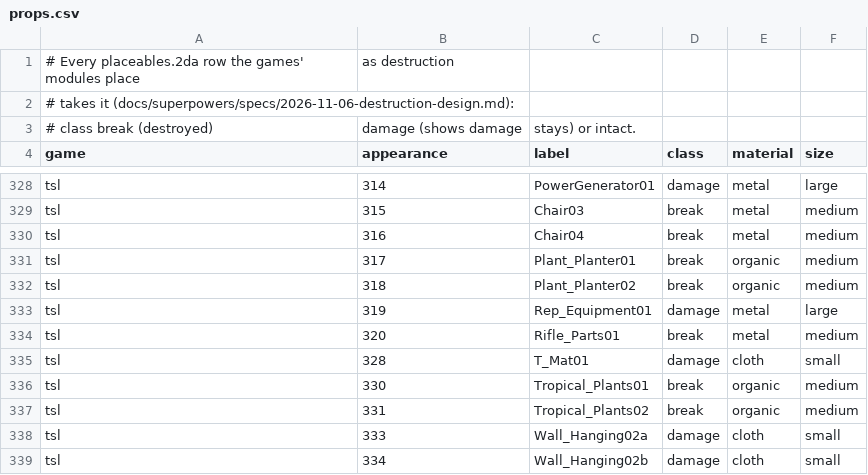
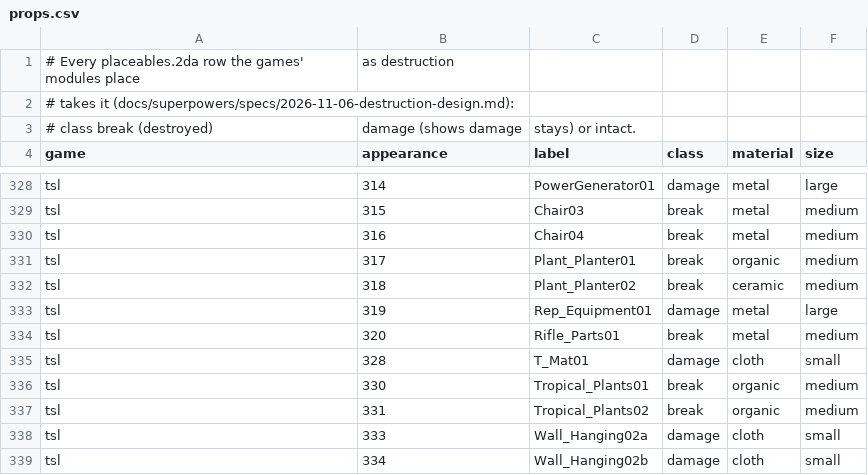
Before and after one commit to kjk-engine/kjk, a CSV file: data/destruction/props.csv, drawn as a sheet; only a part is shown, gaps mark what is left out; the diff covers the shown part only.

Commit message:
Prop materials corrected after the owner's review
The owner reviewed a picture of every prop kind in the catalogue and
corrected these.

- The backpack, the pouch, the bag with a strap and the pile of cloth are
  cloth. They were metal.
- The fancy desk and the power conductor are electronic. The desk was wood
  and the power conductor was metal.
- The floor panel is metal. It was electronic.
- The Sith casket is stone. It was metal.
- KOTOR 2's second plant planter is ceramic. It was organic.
- KOTOR 2's wicker footlocker breaks and is wood, as in KOTOR 1. It was
  intact. A wicker footlocker that holds items or that a script names still
  never breaks.

```diff
--- a/data/destruction/props.csv
+++ b/data/destruction/props.csv
@@ -331,3 +331,3 @@ tsl,316,Chair04,break,metal,medium
 tsl,317,Plant_Planter01,break,organic,medium
-tsl,318,Plant_Planter02,break,organic,medium
+tsl,318,Plant_Planter02,break,ceramic,medium
 tsl,319,Rep_Equipment01,damage,metal,large
```
Also changed, not shown: 16 edited cells elsewhere in this file.
